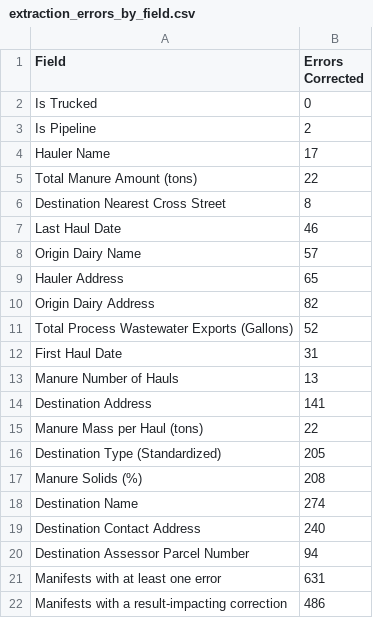
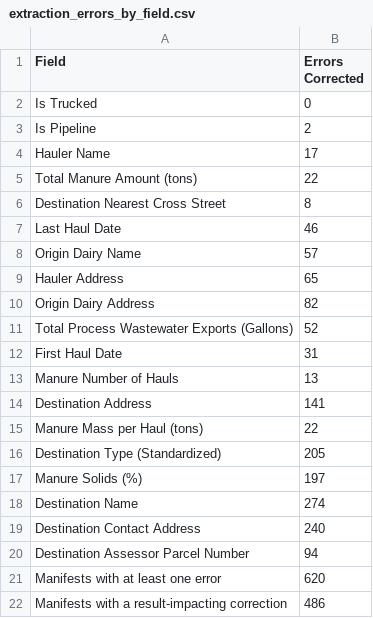
Before and after one commit to dalyw/ca-cafo-compliance, a CSV file: output_data/extraction_errors_by_field.csv, drawn as a sheet.

```diff
--- a/output_data/extraction_errors_by_field.csv
+++ b/output_data/extraction_errors_by_field.csv
@@ -16,3 +16,3 @@ Manure Mass per Haul (tons),22
 Destination Type (Standardized),205
-Manure Solids (%),208
+Manure Solids (%),197
 Destination Name,274
@@ -20,3 +20,3 @@ Destination Contact Address,240
 Destination Assessor Parcel Number,94
-Manifests with at least one error,631
+Manifests with at least one error,620
 Manifests with a result-impacting correction,486
```
Also changed, not shown: output_data/all_manifests_as_written_validated.csv, output_data/processed_manure_manifests.csv, 7 other files.
